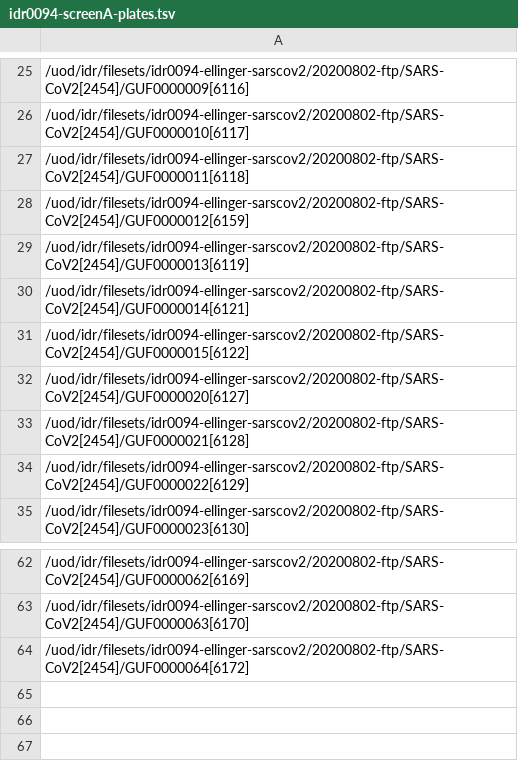
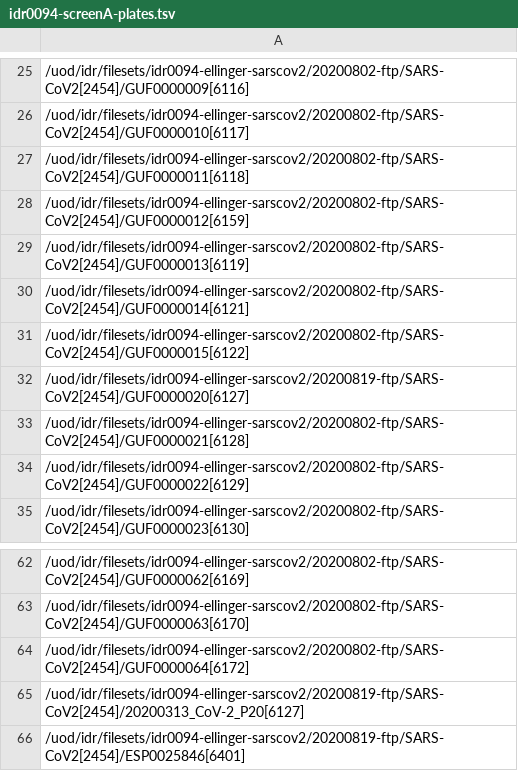
Before and after one commit to IDR/idr0094-ellinger-sarscov2, a TSV file: screenA/idr0094-screenA-plates.tsv, drawn as a sheet; only a part is shown, gaps mark what is left out.

```diff
--- a/screenA/idr0094-screenA-plates.tsv
+++ b/screenA/idr0094-screenA-plates.tsv
@@ -31,3 +31,3 @@
 /uod/idr/filesets/idr0094-ellinger-sarscov2/20200802-ftp/SARS-CoV2[2454]/GUF0000015[6122]
-/uod/idr/filesets/idr0094-ellinger-sarscov2/20200802-ftp/SARS-CoV2[2454]/GUF0000020[6127]
+/uod/idr/filesets/idr0094-ellinger-sarscov2/20200819-ftp/SARS-CoV2[2454]/GUF0000020[6127]
 /uod/idr/filesets/idr0094-ellinger-sarscov2/20200802-ftp/SARS-CoV2[2454]/GUF0000021[6128]
@@ -64 +64,3 @@
 /uod/idr/filesets/idr0094-ellinger-sarscov2/20200802-ftp/SARS-CoV2[2454]/GUF0000064[6172]
+/uod/idr/filesets/idr0094-ellinger-sarscov2/20200819-ftp/SARS-CoV2[2454]/20200313_CoV-2_P20[6127]
+/uod/idr/filesets/idr0094-ellinger-sarscov2/20200819-ftp/SARS-CoV2[2454]/ESP0025846[6401]
```
Also changed, not shown: screenB/idr0094-screenB-plates.tsv.
